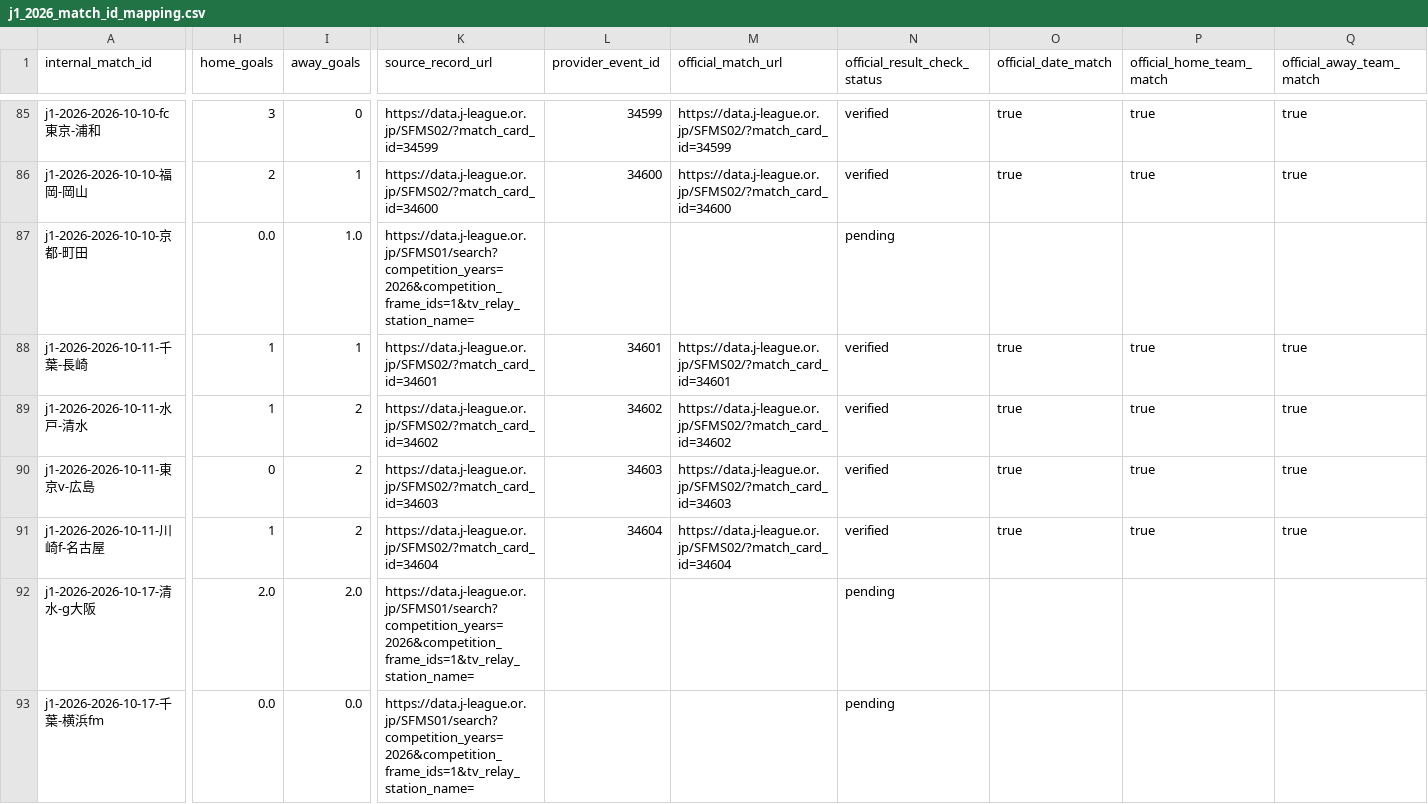
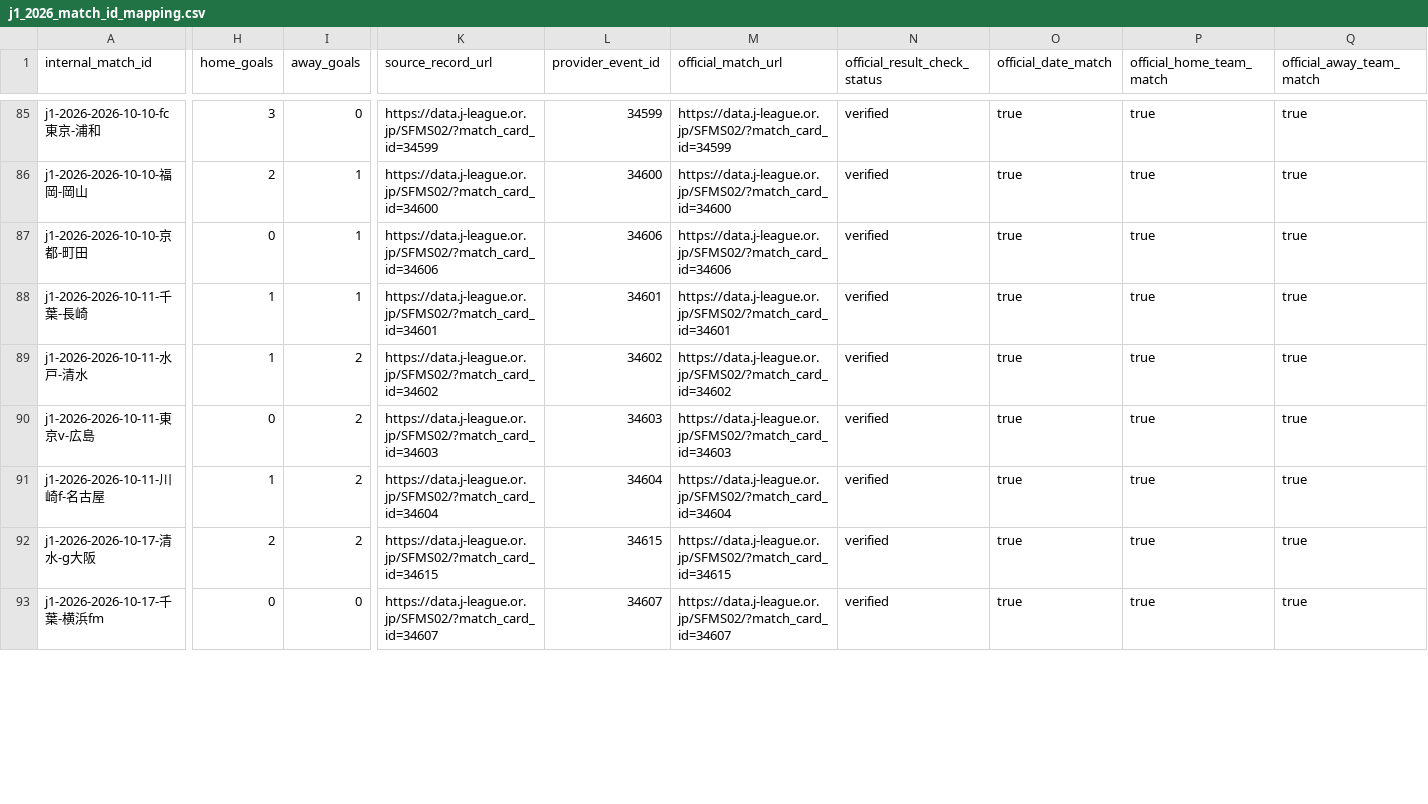
Before and after one commit to zj03204112-hub/-, a CSV file: data/season_match_detail/j1_2026_match_id_mapping.csv, drawn as a sheet; only a part is shown, gaps mark what is left out; the diff covers the shown part only; the diff names each change by its address in the sheet, - before the commit and + after, or states it on an @@ line.

Commit message:
Verify J1 2026/27 Oct 10-18 match records from official J.League Data Site

```diff
--- a/data/season_match_detail/j1_2026_match_id_mapping.csv
+++ b/data/season_match_detail/j1_2026_match_id_mapping.csv
-H87 (home_goals): 0.0
+H87 (home_goals): 0
-I87 (away_goals): 1.0
+I87 (away_goals): 1
-K87 (source_record_url): https://data.j-league.or.jp/SFMS01/search?competition_years=2026&competition_frame_ids=1&tv_relay_station_name=
+K87 (source_record_url): https://data.j-league.or.jp/SFMS02/?match_card_id=34606
-L87 (provider_event_id): (empty)
+L87 (provider_event_id): 34606
-M87 (official_match_url): (empty)
+M87 (official_match_url): https://data.j-league.or.jp/SFMS02/?match_card_id=34606
-N87 (official_result_check_status): pending
+N87 (official_result_check_status): verified
-O87 (official_date_match): (empty)
+O87 (official_date_match): true
-P87 (official_home_team_match): (empty)
+P87 (official_home_team_match): true
-Q87 (official_away_team_match): (empty)
+Q87 (official_away_team_match): true
-H92 (home_goals): 2.0
+H92 (home_goals): 2
-I92 (away_goals): 2.0
+I92 (away_goals): 2
-K92 (source_record_url): https://data.j-league.or.jp/SFMS01/search?competition_years=2026&competition_frame_ids=1&tv_relay_station_name=
+K92 (source_record_url): https://data.j-league.or.jp/SFMS02/?match_card_id=34615
-L92 (provider_event_id): (empty)
+L92 (provider_event_id): 34615
-M92 (official_match_url): (empty)
+M92 (official_match_url): https://data.j-league.or.jp/SFMS02/?match_card_id=34615
-N92:N93 (official_result_check_status): pending
+N92:N93 (official_result_check_status): verified
-O92:O93 (official_date_match): (empty)
+O92:O93 (official_date_match): true
-P92:P93 (official_home_team_match): (empty)
+P92:P93 (official_home_team_match): true
-Q92:Q93 (official_away_team_match): (empty)
+Q92:Q93 (official_away_team_match): true
-H93 (home_goals): 0.0
+H93 (home_goals): 0
-I93 (away_goals): 0.0
+I93 (away_goals): 0
-K93 (source_record_url): https://data.j-league.or.jp/SFMS01/search?competition_years=2026&competition_frame_ids=1&tv_relay_station_name=
+K93 (source_record_url): https://data.j-league.or.jp/SFMS02/?match_card_id=34607
-L93 (provider_event_id): (empty)
+L93 (provider_event_id): 34607
-M93 (official_match_url): (empty)
+M93 (official_match_url): https://data.j-league.or.jp/SFMS02/?match_card_id=34607
```
Also changed, not shown: 103 edited cells elsewhere in this file.
